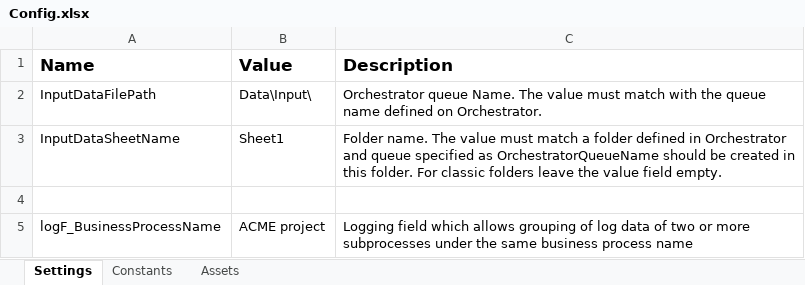
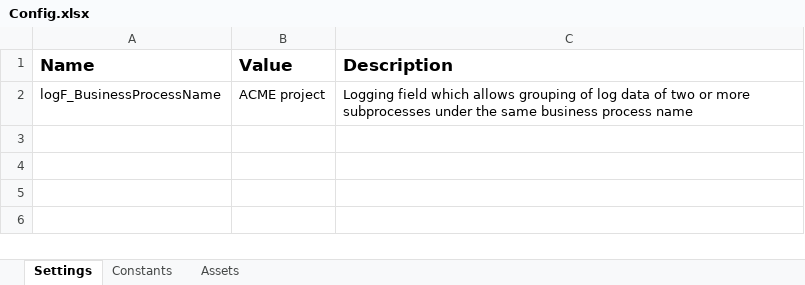
Before and after one commit to TheGrowthHackersNovigo/Shireen_Capstone_3, an Excel workbook: Data/Config.xlsx, sheet Settings, drawn as a sheet; values as stored, in another font and other column widths than the file's, no borders; the diff names each change by its address in the sheet, - before the commit and + after, or states it on an @@ line.

```diff
--- a/Data/Config.xlsx (sheet Settings)
+++ b/Data/Config.xlsx (sheet Settings)
-row 2: InputDataFilePath | Data\Input\ | Orchestrator queue Name. The value must match with the queue name defined on Orchestrator.
-row 3: InputDataSheetName | Sheet1 | Folder name. The value must match a folder defined in Orchestrator and queue specified as OrchestratorQueueName should be created in this folder. For classic folders leave the value field empty.
-row 4: (empty)
```
Also changed, not shown: sheet Constants, 13 other files.
